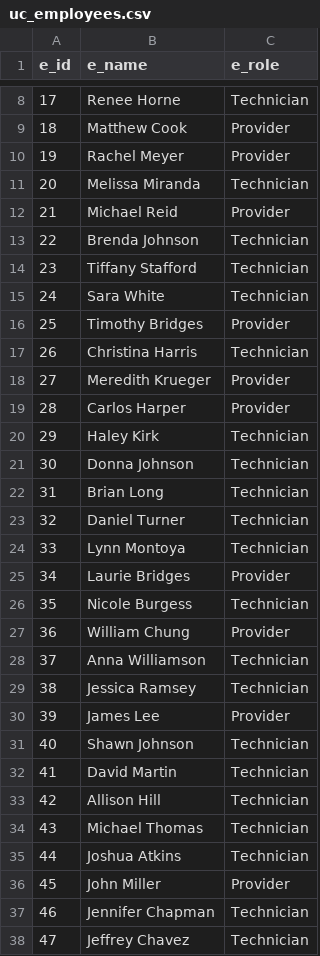
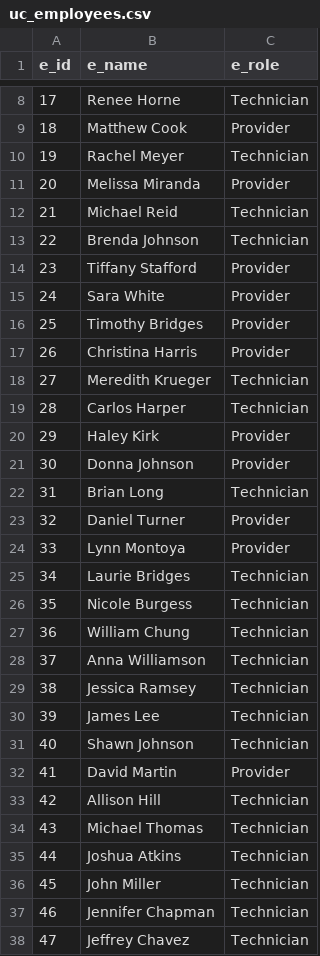
Before and after one commit to rc-9/TecNav, a CSV file: uc_employees.csv, drawn as a sheet; only a part is shown, gaps mark what is left out; the diff covers the shown part only.

```diff
--- a/uc_employees.csv
+++ b/uc_employees.csv
@@ -9,25 +9,25 @@ e_id,e_name,e_role
 18,Matthew Cook,Provider
-19,Rachel Meyer,Provider
-20,Melissa Miranda,Technician
-21,Michael Reid,Provider
+19,Rachel Meyer,Technician
+20,Melissa Miranda,Provider
+21,Michael Reid,Technician
 22,Brenda Johnson,Technician
-23,Tiffany Stafford,Technician
-24,Sara White,Technician
+23,Tiffany Stafford,Provider
+24,Sara White,Provider
 25,Timothy Bridges,Provider
-26,Christina Harris,Technician
-27,Meredith Krueger,Provider
-28,Carlos Harper,Provider
-29,Haley Kirk,Technician
-30,Donna Johnson,Technician
+26,Christina Harris,Provider
+27,Meredith Krueger,Technician
+28,Carlos Harper,Technician
+29,Haley Kirk,Provider
+30,Donna Johnson,Provider
 31,Brian Long,Technician
-32,Daniel Turner,Technician
-33,Lynn Montoya,Technician
-34,Laurie Bridges,Provider
+32,Daniel Turner,Provider
+33,Lynn Montoya,Provider
+34,Laurie Bridges,Technician
 35,Nicole Burgess,Technician
-36,William Chung,Provider
+36,William Chung,Technician
 37,Anna Williamson,Technician
 38,Jessica Ramsey,Technician
-39,James Lee,Provider
+39,James Lee,Technician
 40,Shawn Johnson,Technician
-41,David Martin,Technician
+41,David Martin,Provider
 42,Allison Hill,Technician
@@ -35,3 +35,3 @@ e_id,e_name,e_role
 44,Joshua Atkins,Technician
-45,John Miller,Provider
+45,John Miller,Technician
 46,Jennifer Chapman,Technician
```
Also changed, not shown: 7 edited cells elsewhere in this file, 1 other file.
